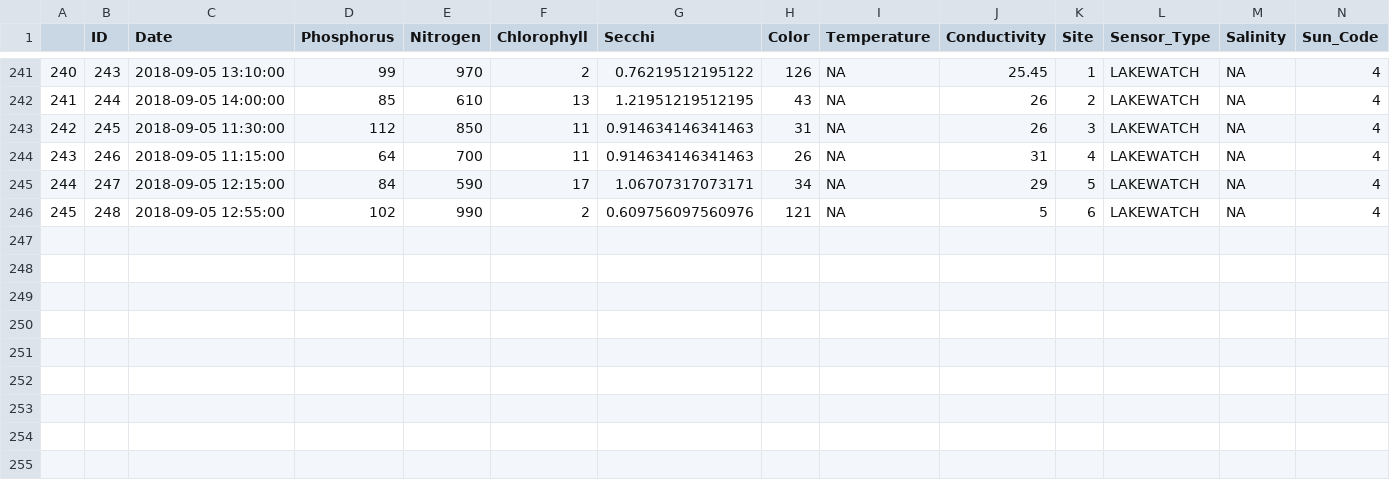
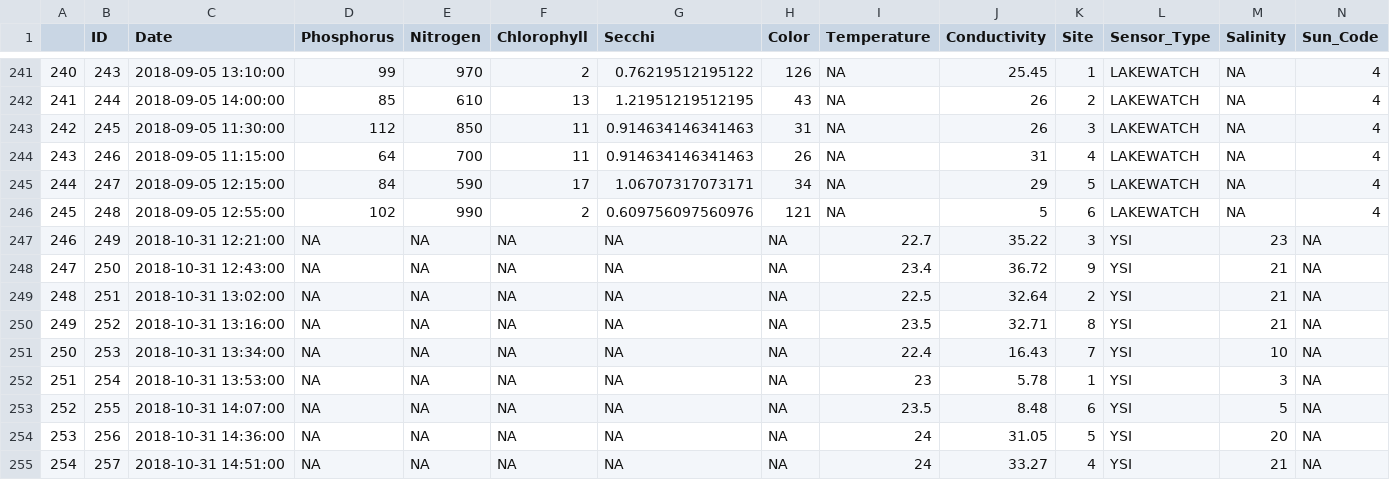
Before and after one commit to melimore86/water_qaulity_shiny, a CSV file: wq_app/data/lab.csv, drawn as a sheet; only a part is shown, gaps mark what is left out; rows hold the shown columns only; the diff names each change by its address in the sheet, - before the commit and + after, or states it on an @@ line.

Commit message:
updated to the lastest wq data

```diff
--- a/wq_app/data/lab.csv
+++ b/wq_app/data/lab.csv
+row 247: 246 | 249 | 2018-10-31 12:21:00 | NA | NA | NA | NA | NA | 22.7 | 35.22 | 3 | YSI | 23 | NA
+row 248: 247 | 250 | 2018-10-31 12:43:00 | NA | NA | NA | NA | NA | 23.4 | 36.72 | 9 | YSI | 21 | NA
+row 249: 248 | 251 | 2018-10-31 13:02:00 | NA | NA | NA | NA | NA | 22.5 | 32.64 | 2 | YSI | 21 | NA
+row 250: 249 | 252 | 2018-10-31 13:16:00 | NA | NA | NA | NA | NA | 23.5 | 32.71 | 8 | YSI | 21 | NA
+row 251: 250 | 253 | 2018-10-31 13:34:00 | NA | NA | NA | NA | NA | 22.4 | 16.43 | 7 | YSI | 10 | NA
+row 252: 251 | 254 | 2018-10-31 13:53:00 | NA | NA | NA | NA | NA | 23 | 5.78 | 1 | YSI | 3 | NA
+row 253: 252 | 255 | 2018-10-31 14:07:00 | NA | NA | NA | NA | NA | 23.5 | 8.48 | 6 | YSI | 5 | NA
+row 254: 253 | 256 | 2018-10-31 14:36:00 | NA | NA | NA | NA | NA | 24 | 31.05 | 5 | YSI | 20 | NA
+row 255: 254 | 257 | 2018-10-31 14:51:00 | NA | NA | NA | NA | NA | 24 | 33.27 | 4 | YSI | 21 | NA
```
Also changed, not shown: 1 other file.
